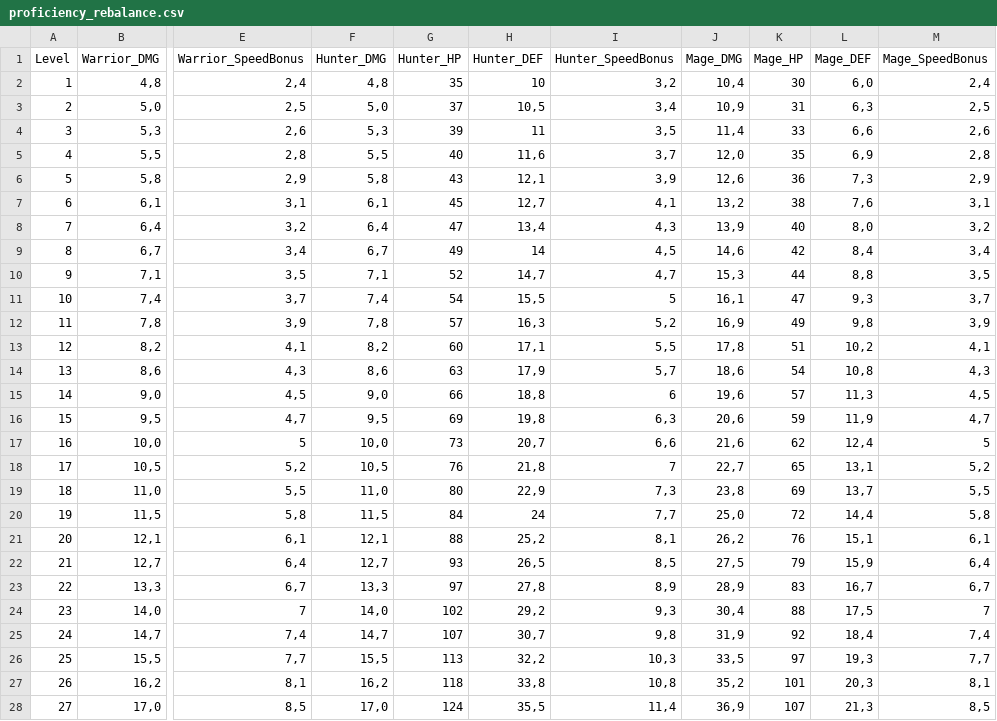
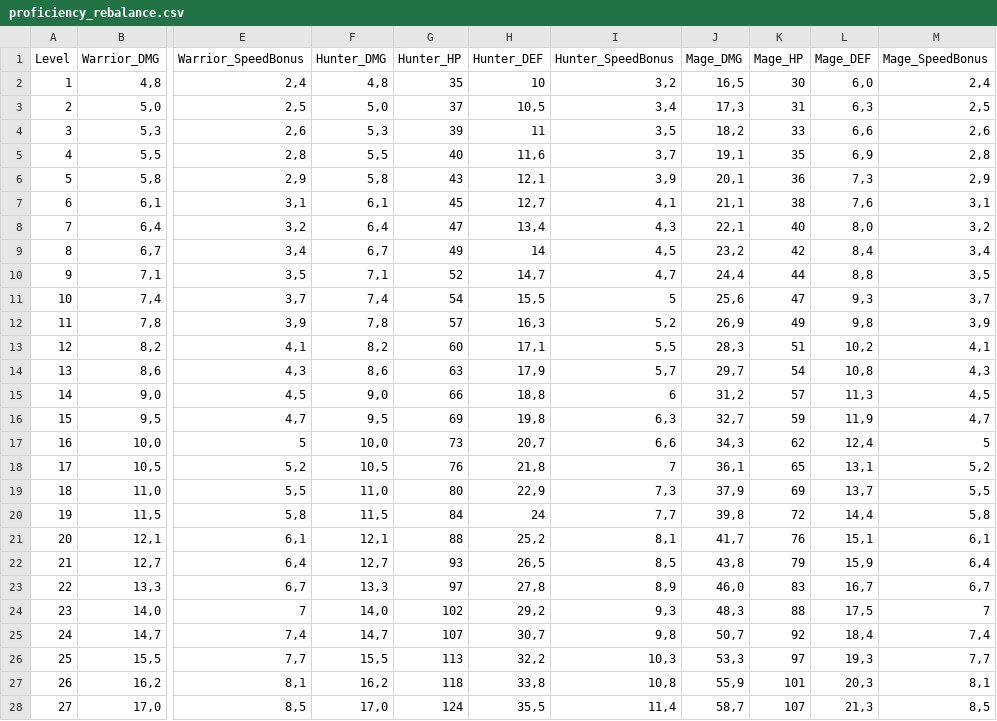
Before and after one commit to DarkDragonEDC/eternalidle, a CSV file: server/proficiency_rebalance.csv, drawn as a sheet; only a part is shown, gaps mark what is left out; the diff covers the shown part only; the diff names each change by its address in the sheet, - before the commit and + after, or states it on an @@ line.

Commit message:
Update Mage proficiency damage table (Level 1-100)

```diff
--- a/server/proficiency_rebalance.csv
+++ b/server/proficiency_rebalance.csv
-J2 (Mage_DMG): 10,4
+J2 (Mage_DMG): 16,5
-J3 (Mage_DMG): 10,9
+J3 (Mage_DMG): 17,3
-J4 (Mage_DMG): 11,4
+J4 (Mage_DMG): 18,2
-J5 (Mage_DMG): 12,0
+J5 (Mage_DMG): 19,1
-J6 (Mage_DMG): 12,6
+J6 (Mage_DMG): 20,1
-J7 (Mage_DMG): 13,2
+J7 (Mage_DMG): 21,1
-J8 (Mage_DMG): 13,9
+J8 (Mage_DMG): 22,1
-J9 (Mage_DMG): 14,6
+J9 (Mage_DMG): 23,2
-J10 (Mage_DMG): 15,3
+J10 (Mage_DMG): 24,4
-J11 (Mage_DMG): 16,1
+J11 (Mage_DMG): 25,6
-J12 (Mage_DMG): 16,9
+J12 (Mage_DMG): 26,9
-J13 (Mage_DMG): 17,8
+J13 (Mage_DMG): 28,3
-J14 (Mage_DMG): 18,6
+J14 (Mage_DMG): 29,7
-J15 (Mage_DMG): 19,6
+J15 (Mage_DMG): 31,2
-J16 (Mage_DMG): 20,6
+J16 (Mage_DMG): 32,7
-J17 (Mage_DMG): 21,6
+J17 (Mage_DMG): 34,3
-J18 (Mage_DMG): 22,7
+J18 (Mage_DMG): 36,1
-J19 (Mage_DMG): 23,8
+J19 (Mage_DMG): 37,9
-J20 (Mage_DMG): 25,0
+J20 (Mage_DMG): 39,8
-J21 (Mage_DMG): 26,2
+J21 (Mage_DMG): 41,7
-J22 (Mage_DMG): 27,5
+J22 (Mage_DMG): 43,8
-J23 (Mage_DMG): 28,9
+J23 (Mage_DMG): 46,0
-J24 (Mage_DMG): 30,4
+J24 (Mage_DMG): 48,3
-J25 (Mage_DMG): 31,9
+J25 (Mage_DMG): 50,7
-J26 (Mage_DMG): 33,5
+J26 (Mage_DMG): 53,3
-J27 (Mage_DMG): 35,2
+J27 (Mage_DMG): 55,9
-J28 (Mage_DMG): 36,9
+J28 (Mage_DMG): 58,7
```
Also changed, not shown: 73 edited cells elsewhere in this file, 2 other files.
